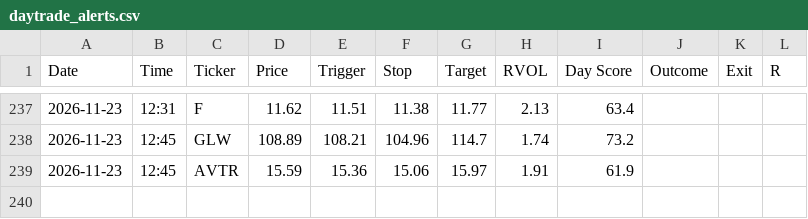
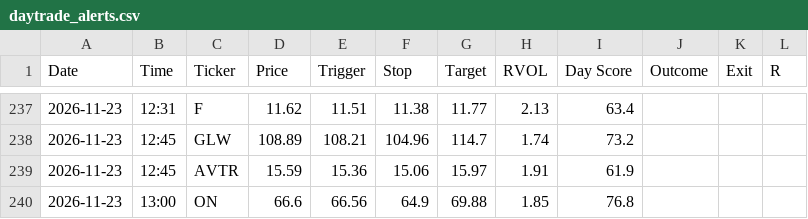
Before and after one commit to wolfmanex/trading-dashboard, a CSV file: daytrade_alerts.csv, drawn as a sheet; only a part is shown, gaps mark what is left out.

```diff
--- a/daytrade_alerts.csv
+++ b/daytrade_alerts.csv
@@ -239 +239,2 @@ Date,Time,Ticker,Price,Trigger,Stop,Target,RVOL,Day Score,Outcome,Exit,R
 2026-11-23,12:45,AVTR,15.59,15.36,15.06,15.97,1.91,61.9,,,
+2026-11-23,13:00,ON,66.6,66.56,64.9,69.88,1.85,76.8,,,
```
